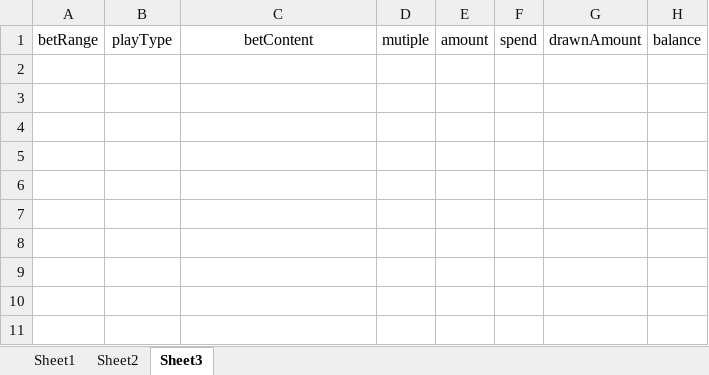
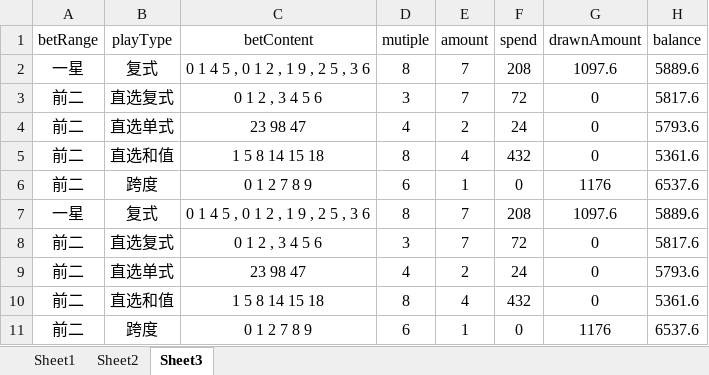
Before and after one commit to ShmilyNan/WorkDocumentOfMe, an Excel workbook: BetDatas.xlsm, sheet Sheet3, drawn as a sheet; values as stored, in another font and other column widths than the file's, no borders; table styles not drawn; the diff names each change by its address in the sheet, - before the commit and + after, or states it on an @@ line.

```diff
--- a/BetDatas.xlsm (sheet Sheet3)
+++ b/BetDatas.xlsm (sheet Sheet3)
+row 2: 一星 | 复式 | 0 1 4 5 , 0 1 2 , 1 9 , 2 5 , 3 6 | 8 | 7 | 208 | 1097.6 | 5889.6
+row 3: 前二 | 直选复式 | 0 1 2 , 3 4 5 6 | 3 | 7 | 72 | 0 | 5817.6
+row 4: 前二 | 直选单式 | 23 98 47 | 4 | 2 | 24 | 0 | 5793.6
+row 5: 前二 | 直选和值 | 1 5 8 14 15 18 | 8 | 4 | 432 | 0 | 5361.6
+row 6: 前二 | 跨度 | 0 1 2 7 8 9 | 6 | 1 | 0 | 1176 | 6537.6
+row 7: 一星 | 复式 | 0 1 4 5 , 0 1 2 , 1 9 , 2 5 , 3 6 | 8 | 7 | 208 | 1097.6 | 5889.6
+row 8: 前二 | 直选复式 | 0 1 2 , 3 4 5 6 | 3 | 7 | 72 | 0 | 5817.6
+row 9: 前二 | 直选单式 | 23 98 47 | 4 | 2 | 24 | 0 | 5793.6
+row 10: 前二 | 直选和值 | 1 5 8 14 15 18 | 8 | 4 | 432 | 0 | 5361.6
+row 11: 前二 | 跨度 | 0 1 2 7 8 9 | 6 | 1 | 0 | 1176 | 6537.6
```
Also changed, not shown: sheet Sheet1, sheet Sheet2, hidden cells.
